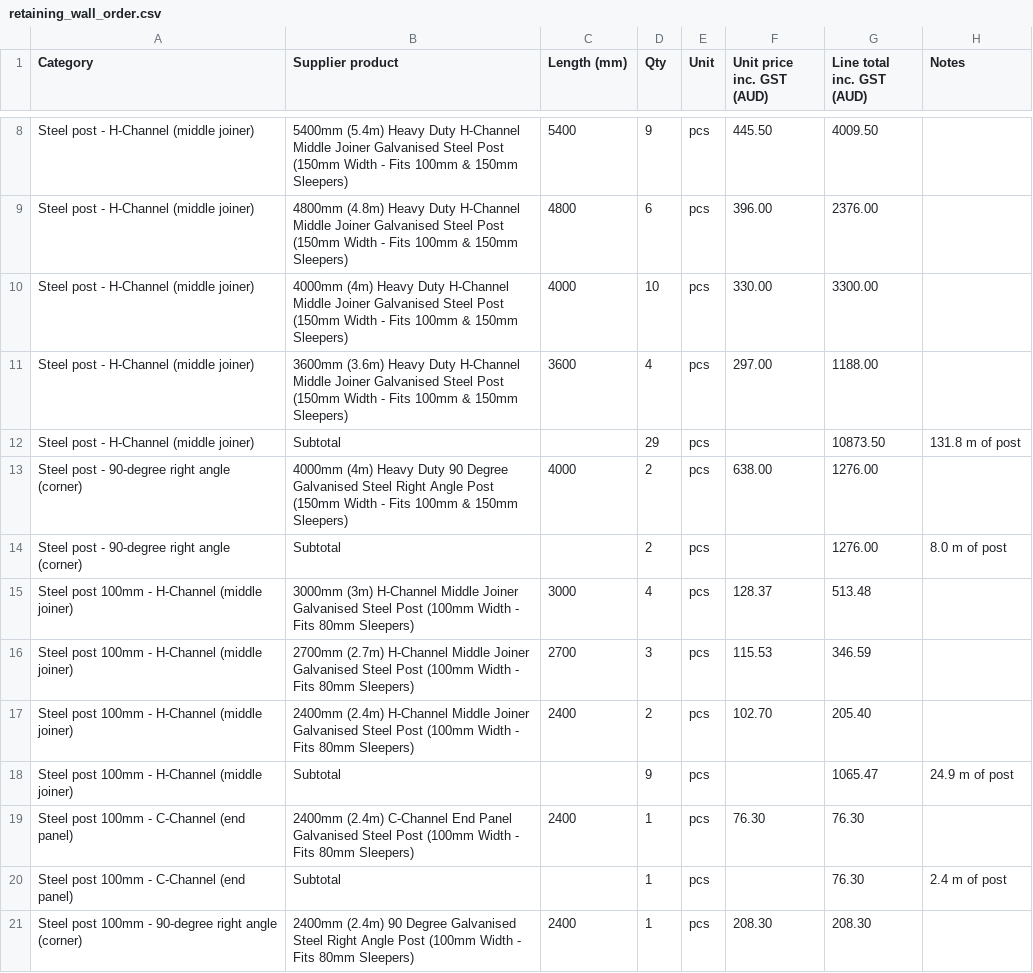
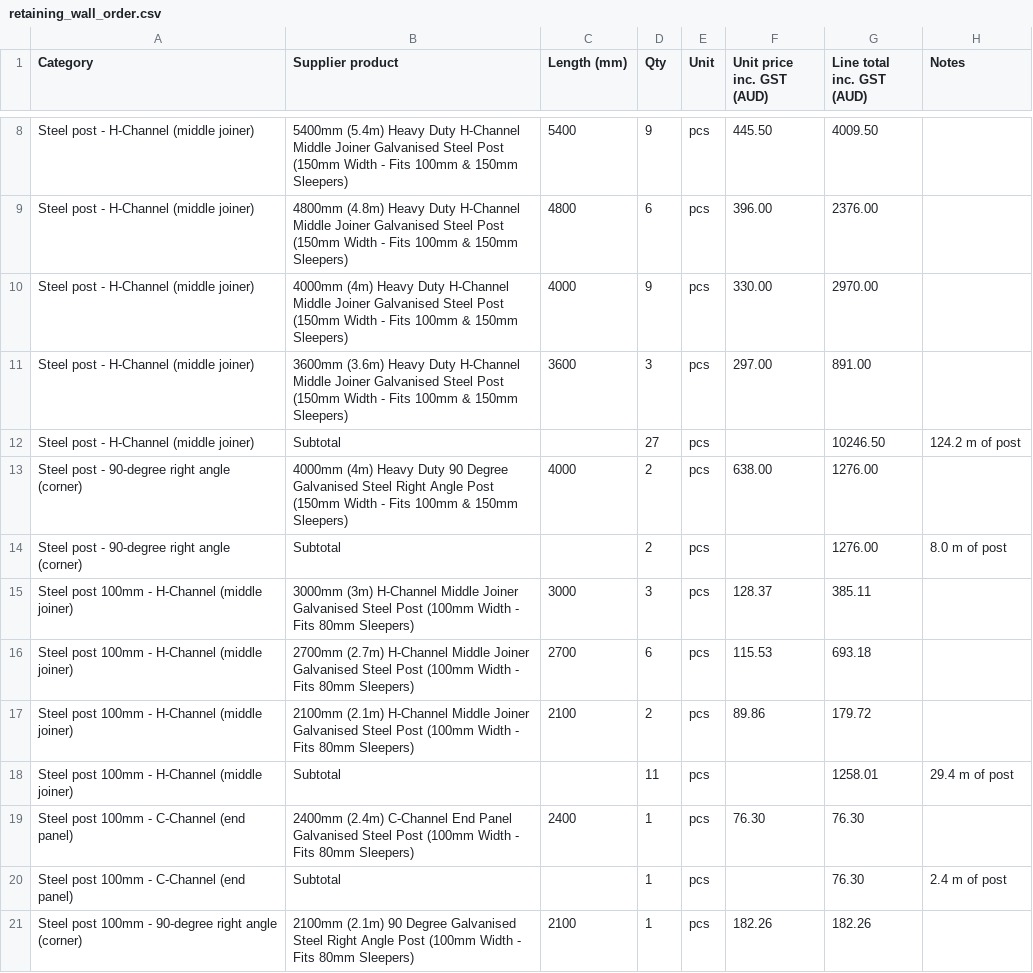
Before and after one commit to Jipeng-THEO/retainingwall, a CSV file: retaining_wall_order.csv, drawn as a sheet; only a part is shown, gaps mark what is left out; the diff covers the shown part only.

Commit message:
Pocket walls (posts 13-20): pier tops to 128.35, bottom two sleepers removed

```diff
--- a/retaining_wall_order.csv
+++ b/retaining_wall_order.csv
@@ -9,13 +9,13 @@ Steel post - H-Channel (middle joiner),5400mm (5.4m) Heavy Duty H-Channel Middle
 Steel post - H-Channel (middle joiner),4800mm (4.8m) Heavy Duty H-Channel Middle Joiner Galvanised Steel Post (150mm Width - Fits 100mm & 150mm Sleepers),4800,6,pcs,396.00,2376.00,
-Steel post - H-Channel (middle joiner),4000mm (4m) Heavy Duty H-Channel Middle Joiner Galvanised Steel Post (150mm Width - Fits 100mm & 150mm Sleepers),4000,10,pcs,330.00,3300.00,
-Steel post - H-Channel (middle joiner),3600mm (3.6m) Heavy Duty H-Channel Middle Joiner Galvanised Steel Post (150mm Width - Fits 100mm & 150mm Sleepers),3600,4,pcs,297.00,1188.00,
-Steel post - H-Channel (middle joiner),Subtotal,,29,pcs,,10873.50,131.8 m of post
+Steel post - H-Channel (middle joiner),4000mm (4m) Heavy Duty H-Channel Middle Joiner Galvanised Steel Post (150mm Width - Fits 100mm & 150mm Sleepers),4000,9,pcs,330.00,2970.00,
+Steel post - H-Channel (middle joiner),3600mm (3.6m) Heavy Duty H-Channel Middle Joiner Galvanised Steel Post (150mm Width - Fits 100mm & 150mm Sleepers),3600,3,pcs,297.00,891.00,
+Steel post - H-Channel (middle joiner),Subtotal,,27,pcs,,10246.50,124.2 m of post
 Steel post - 90-degree right angle (corner),4000mm (4m) Heavy Duty 90 Degree Galvanised Steel Right Angle Post (150mm Width - Fits 100mm & 150mm Sleepers),4000,2,pcs,638.00,1276.00,
 Steel post - 90-degree right angle (corner),Subtotal,,2,pcs,,1276.00,8.0 m of post
-Steel post 100mm - H-Channel (middle joiner),3000mm (3m) H-Channel Middle Joiner Galvanised Steel Post (100mm Width - Fits 80mm Sleepers),3000,4,pcs,128.37,513.48,
-Steel post 100mm - H-Channel (middle joiner),2700mm (2.7m) H-Channel Middle Joiner Galvanised Steel Post (100mm Width - Fits 80mm Sleepers),2700,3,pcs,115.53,346.59,
-Steel post 100mm - H-Channel (middle joiner),2400mm (2.4m) H-Channel Middle Joiner Galvanised Steel Post (100mm Width - Fits 80mm Sleepers),2400,2,pcs,102.70,205.40,
-Steel post 100mm - H-Channel (middle joiner),Subtotal,,9,pcs,,1065.47,24.9 m of post
+Steel post 100mm - H-Channel (middle joiner),3000mm (3m) H-Channel Middle Joiner Galvanised Steel Post (100mm Width - Fits 80mm Sleepers),3000,3,pcs,128.37,385.11,
+Steel post 100mm - H-Channel (middle joiner),2700mm (2.7m) H-Channel Middle Joiner Galvanised Steel Post (100mm Width - Fits 80mm Sleepers),2700,6,pcs,115.53,693.18,
+Steel post 100mm - H-Channel (middle joiner),2100mm (2.1m) H-Channel Middle Joiner Galvanised Steel Post (100mm Width - Fits 80mm Sleepers),2100,2,pcs,89.86,179.72,
+Steel post 100mm - H-Channel (middle joiner),Subtotal,,11,pcs,,1258.01,29.4 m of post
 Steel post 100mm - C-Channel (end panel),2400mm (2.4m) C-Channel End Panel Galvanised Steel Post (100mm Width - Fits 80mm Sleepers),2400,1,pcs,76.30,76.30,
 Steel post 100mm - C-Channel (end panel),Subtotal,,1,pcs,,76.30,2.4 m of post
-Steel post 100mm - 90-degree right angle (corner),2400mm (2.4m) 90 Degree Galvanised Steel Right Angle Post (100mm Width - Fits 80mm Sleepers),2400,1,pcs,208.30,208.30,
+Steel post 100mm - 90-degree right angle (corner),2100mm (2.1m) 90 Degree Galvanised Steel Right Angle Post (100mm Width - Fits 80mm Sleepers),2100,1,pcs,182.26,182.26,
```
Also changed, not shown: 16 edited cells elsewhere in this file, retaining_wall_rfq.csv, 1 other file.
